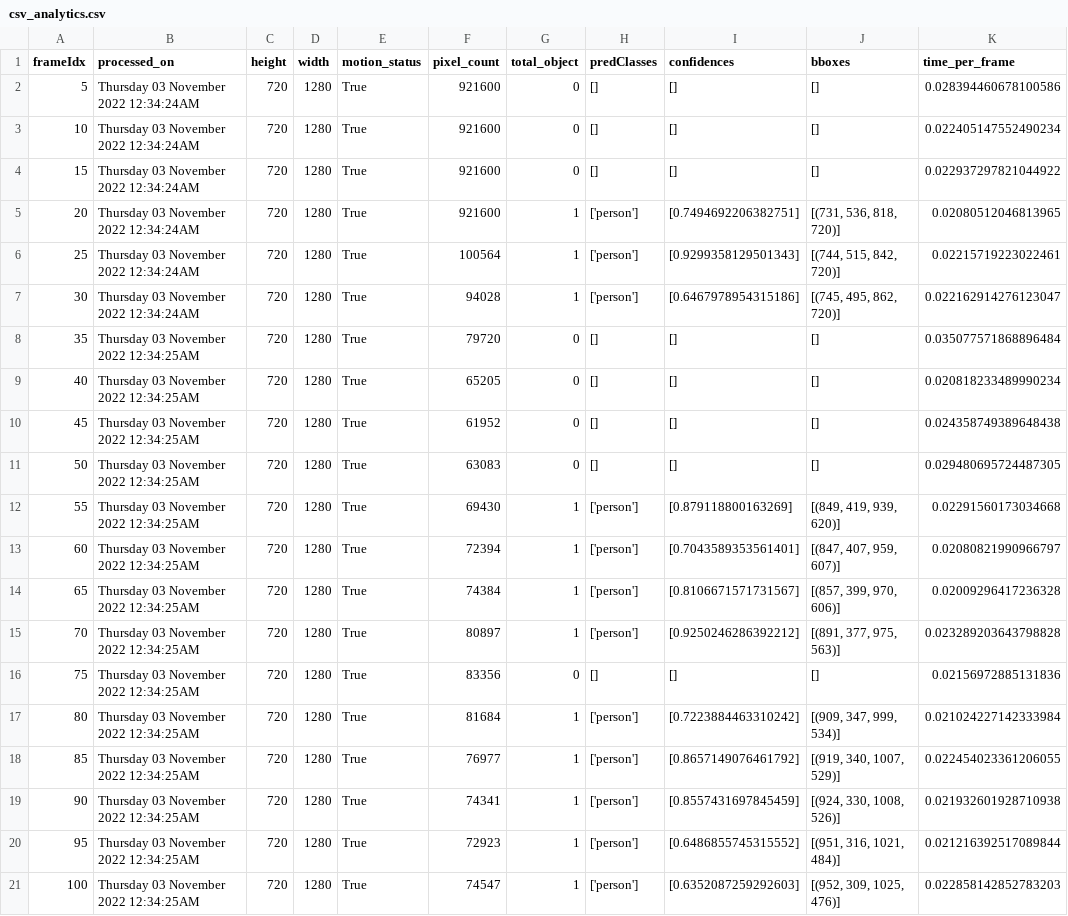
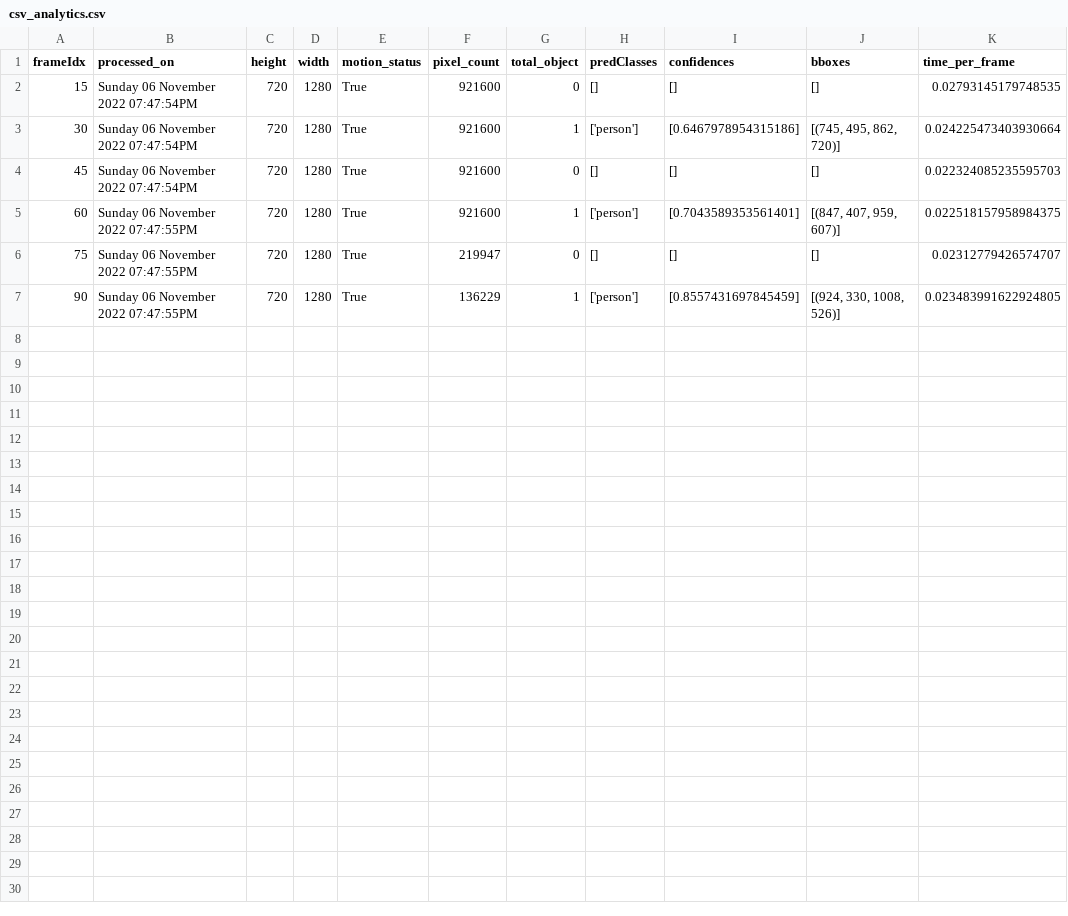
Before and after one commit to amineHY/computervision-dashboard, a CSV file: received_data/csv_analytics.csv, drawn as a sheet.

```diff
--- a/received_data/csv_analytics.csv
+++ b/received_data/csv_analytics.csv
@@ -1,21 +1,7 @@
 frameIdx,processed_on,height,width,motion_status,pixel_count,total_object,predClasses,confidences,bboxes,time_per_frame
-5,Thursday 03 November 2022 12:34:24AM,720,1280,True,921600,0,[],[],[],0.028394460678100586
-10,Thursday 03 November 2022 12:34:24AM,720,1280,True,921600,0,[],[],[],0.022405147552490234
-15,Thursday 03 November 2022 12:34:24AM,720,1280,True,921600,0,[],[],[],0.022937297821044922
-20,Thursday 03 November 2022 12:34:24AM,720,1280,True,921600,1,['person'],[0.7494692206382751],"[(731, 536, 818, 720)]",0.02080512046813965
-25,Thursday 03 November 2022 12:34:24AM,720,1280,True,100564,1,['person'],[0.9299358129501343],"[(744, 515, 842, 720)]",0.02215719223022461
-30,Thursday 03 November 2022 12:34:24AM,720,1280,True,94028,1,['person'],[0.6467978954315186],"[(745, 495, 862, 720)]",0.022162914276123047
-35,Thursday 03 November 2022 12:34:25AM,720,1280,True,79720,0,[],[],[],0.035077571868896484
-40,Thursday 03 November 2022 12:34:25AM,720,1280,True,65205,0,[],[],[],0.020818233489990234
-45,Thursday 03 November 2022 12:34:25AM,720,1280,True,61952,0,[],[],[],0.024358749389648438
-50,Thursday 03 November 2022 12:34:25AM,720,1280,True,63083,0,[],[],[],0.029480695724487305
-55,Thursday 03 November 2022 12:34:25AM,720,1280,True,69430,1,['person'],[0.879118800163269],"[(849, 419, 939, 620)]",0.02291560173034668
-60,Thursday 03 November 2022 12:34:25AM,720,1280,True,72394,1,['person'],[0.7043589353561401],"[(847, 407, 959, 607)]",0.02080821990966797
-65,Thursday 03 November 2022 12:34:25AM,720,1280,True,74384,1,['person'],[0.8106671571731567],"[(857, 399, 970, 606)]",0.02009296417236328
-70,Thursday 03 November 2022 12:34:25AM,720,1280,True,80897,1,['person'],[0.9250246286392212],"[(891, 377, 975, 563)]",0.023289203643798828
-75,Thursday 03 November 2022 12:34:25AM,720,1280,True,83356,0,[],[],[],0.02156972885131836
-80,Thursday 03 November 2022 12:34:25AM,720,1280,True,81684,1,['person'],[0.7223884463310242],"[(909, 347, 999, 534)]",0.021024227142333984
-85,Thursday 03 November 2022 12:34:25AM,720,1280,True,76977,1,['person'],[0.8657149076461792],"[(919, 340, 1007, 529)]",0.022454023361206055
-90,Thursday 03 November 2022 12:34:25AM,720,1280,True,74341,1,['person'],[0.8557431697845459],"[(924, 330, 1008, 526)]",0.021932601928710938
-95,Thursday 03 November 2022 12:34:25AM,720,1280,True,72923,1,['person'],[0.6486855745315552],"[(951, 316, 1021, 484)]",0.021216392517089844
-100,Thursday 03 November 2022 12:34:25AM,720,1280,True,74547,1,['person'],[0.6352087259292603],"[(952, 309, 1025, 476)]",0.022858142852783203
+15,Sunday 06 November 2022 07:47:54PM,720,1280,True,921600,0,[],[],[],0.02793145179748535
+30,Sunday 06 November 2022 07:47:54PM,720,1280,True,921600,1,['person'],[0.6467978954315186],"[(745, 495, 862, 720)]",0.024225473403930664
+45,Sunday 06 November 2022 07:47:54PM,720,1280,True,921600,0,[],[],[],0.022324085235595703
+60,Sunday 06 November 2022 07:47:55PM,720,1280,True,921600,1,['person'],[0.7043589353561401],"[(847, 407, 959, 607)]",0.022518157958984375
+75,Sunday 06 November 2022 07:47:55PM,720,1280,True,219947,0,[],[],[],0.02312779426574707
+90,Sunday 06 November 2022 07:47:55PM,720,1280,True,136229,1,['person'],[0.8557431697845459],"[(924, 330, 1008, 526)]",0.023483991622924805
```
Also changed, not shown: 6 other files.
